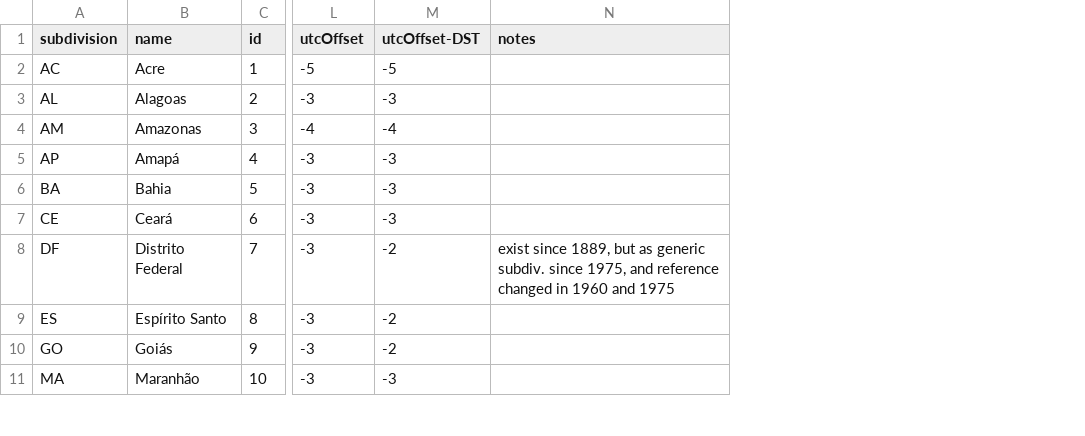
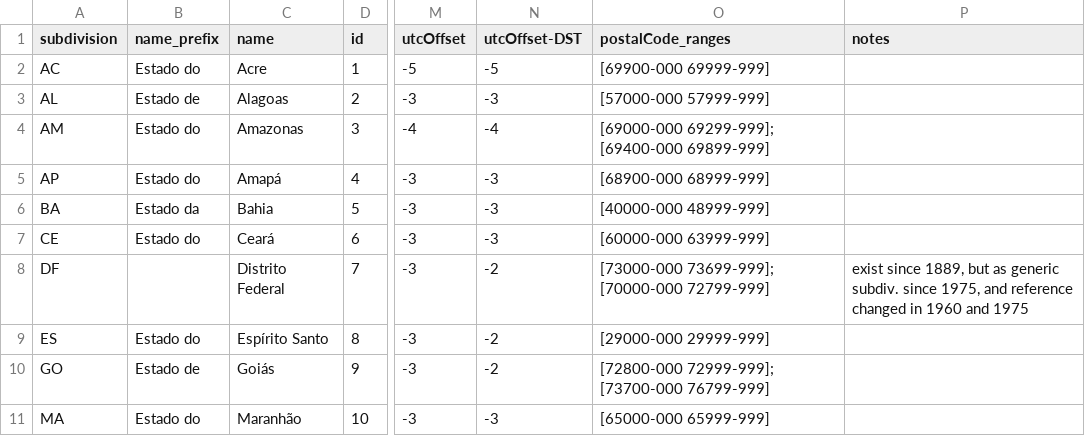
Before and after one commit to datasets-br/state-codes, a CSV file: data/br-state-codes.csv, drawn as a sheet; only a part is shown, gaps mark what is left out; the diff names each change by its address in the sheet, - before the commit and + after, or states it on an @@ line.

Commit message:
add postalCode_range column

```diff
--- a/data/br-state-codes.csv
+++ b/data/br-state-codes.csv
+column B (name_prefix), rows 2-11: Estado do | Estado de | Estado do | Estado do | Estado da | Estado do |  | Estado do | Estado de | Estado do
+column O (postalCode_ranges), rows 2-11: [69900-000 69999-999] | [57000-000 57999-999] | [69000-000 69299-999]; [69400-000 69899-999] | [68900-000 68999-999] | [40000-000 48999-999] | [60000-000 63999-999] | [73000-000 73699-999]; [70000-000 72799-999] | [29000-000 29999-999] | [72800-000 72999-999]; [73700-000 76799-999] | [65000-000 65999-999]
```
Also changed, not shown: 1 other file.
